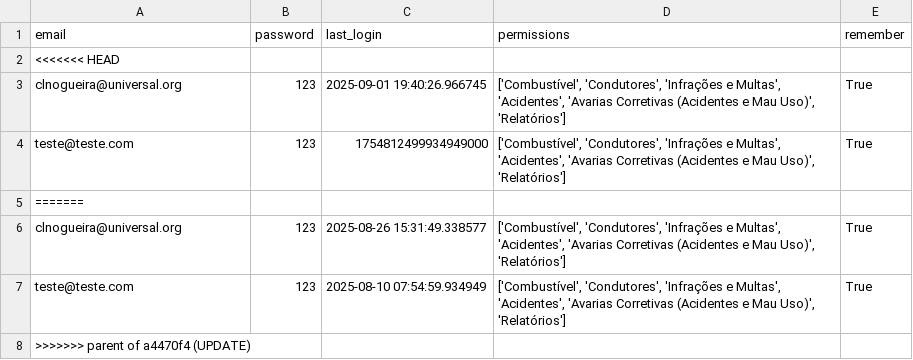
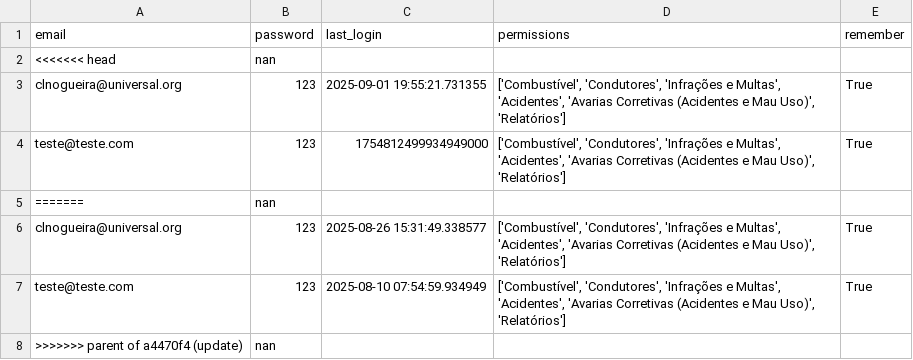
Before and after one commit to Claudio-NG/GEST-O-DE-FROTAS, a CSV file: users.csv, drawn as a sheet.

Commit message:
RESTART

```diff
--- a/users.csv
+++ b/users.csv
@@ -1,8 +1,8 @@
 email,password,last_login,permissions,remember
-<<<<<<< HEAD
-clnogueira@universal.org,123,2025-09-01 19:40:26.966745,"['Combustível', 'Condutores', 'Infrações e Multas', 'Acidentes', 'Avarias Corretivas (Acidentes e Mau Uso)', 'Relatórios']",True
+<<<<<<< head,nan,,,
+clnogueira@universal.org,123,2025-09-01 19:55:21.731355,"['Combustível', 'Condutores', 'Infrações e Multas', 'Acidentes', 'Avarias Corretivas (Acidentes e Mau Uso)', 'Relatórios']",True
 teste@teste.com,123,1754812499934949000,"['Combustível', 'Condutores', 'Infrações e Multas', 'Acidentes', 'Avarias Corretivas (Acidentes e Mau Uso)', 'Relatórios']",True
-=======
+=======,nan,,,
 clnogueira@universal.org,123,2025-08-26 15:31:49.338577,"['Combustível', 'Condutores', 'Infrações e Multas', 'Acidentes', 'Avarias Corretivas (Acidentes e Mau Uso)', 'Relatórios']",True
 teste@teste.com,123,2025-08-10 07:54:59.934949,"['Combustível', 'Condutores', 'Infrações e Multas', 'Acidentes', 'Avarias Corretivas (Acidentes e Mau Uso)', 'Relatórios']",True
->>>>>>> parent of a4470f4 (UPDATE)
+>>>>>>> parent of a4470f4 (update),nan,,,
```
